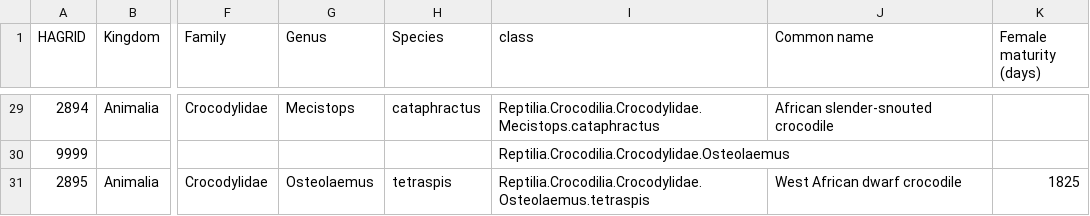
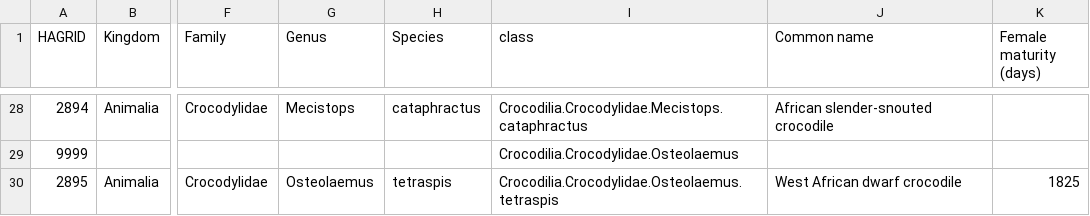
Before and after one commit to cs573-21s/04-multiple-views, a CSV file: gators.csv, drawn as a sheet; only a part is shown, gaps mark what is left out; addresses are those after the commit; the diff covers the shown part only; the diff names each change by its address in the sheet, - before the commit and + after, or states it on an @@ line.

```diff
--- a/gators.csv
+++ b/gators.csv
-I28 (class): Reptilia.Crocodilia.Crocodylidae.Mecistops.cataphractus
+I28 (class): Crocodilia.Crocodylidae.Mecistops.cataphractus
-I29 (class): Reptilia.Crocodilia.Crocodylidae.Osteolaemus
+I29 (class): Crocodilia.Crocodylidae.Osteolaemus
-I30 (class): Reptilia.Crocodilia.Crocodylidae.Osteolaemus.tetraspis
+I30 (class): Crocodilia.Crocodylidae.Osteolaemus.tetraspis
```
Also changed, not shown: 1 removed row and 26 edited cells elsewhere in this file.
